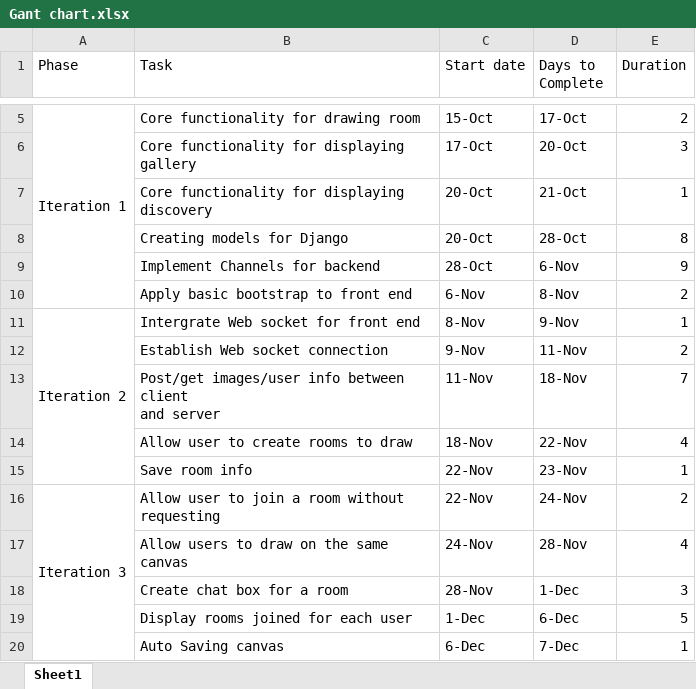
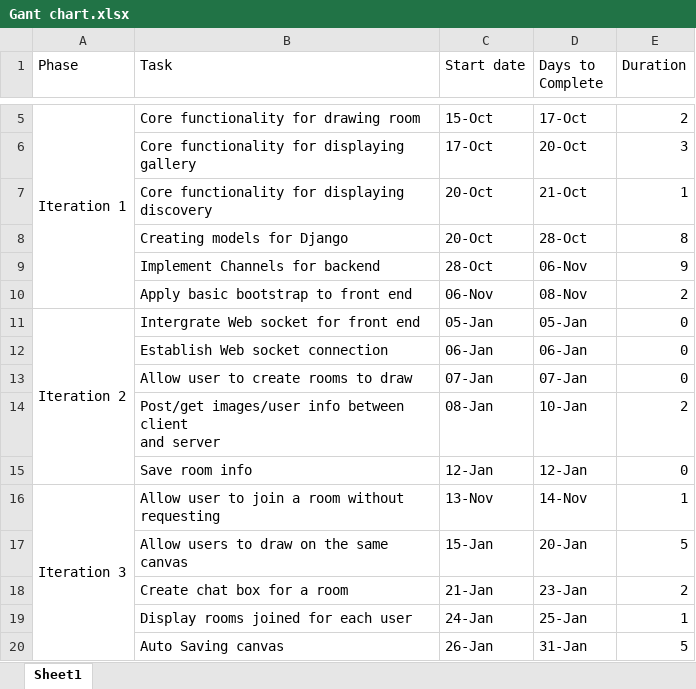
Before and after one commit to DuyNguyen19993010/Artnote, an Excel workbook: Documentation/literature research/Gant chart.xlsx, sheet Sheet1, drawn as a sheet; only a part is shown, gaps mark what is left out; values as stored, in another font and other column widths than the file's, no cell formats; charts and pictures not drawn; removed rows and columns are numbered as before the commit, all else as after; the diff covers the shown part only; the diff names each change by its address in the sheet, - before the commit and + after, or states it on an @@ line.

```diff
--- a/Documentation/literature research/Gant chart.xlsx (sheet Sheet1)
+++ b/Documentation/literature research/Gant chart.xlsx (sheet Sheet1)
-D9 (Days to Complete): 6-Nov
+D9 (Days to Complete): 06-Nov
-C10 (Start date): 6-Nov
+C10 (Start date): 06-Nov
-D10 (Days to Complete): 8-Nov
+D10 (Days to Complete): 08-Nov
-C11 (Start date): 8-Nov
+C11 (Start date): 05-Jan
-D11 (Days to Complete): 9-Nov
+D11 (Days to Complete): 05-Jan
-E11 (Duration): 1
+E11 (Duration): 0
-C12 (Start date): 9-Nov
+C12 (Start date): 06-Jan
-D12 (Days to Complete): 11-Nov
+D12 (Days to Complete): 06-Jan
-E12 (Duration): 2
+E12 (Duration): 0
+row 13:  | Allow user to create rooms to draw | 07-Jan | 07-Jan | 0
-C14 (Start date): 11-Nov
+C14 (Start date): 08-Jan
-D14 (Days to Complete): 18-Nov
+D14 (Days to Complete): 10-Jan
-E14 (Duration): 7
+E14 (Duration): 2
-row 14:  | Allow user to create rooms to draw | 18-Nov | 22-Nov | 4
-C15 (Start date): 22-Nov
+C15 (Start date): 12-Jan
-D15 (Days to Complete): 23-Nov
+D15 (Days to Complete): 12-Jan
-E15 (Duration): 1
+E15 (Duration): 0
-C16 (Start date): 22-Nov
+C16 (Start date): 13-Nov
-D16 (Days to Complete): 24-Nov
+D16 (Days to Complete): 14-Nov
-E16 (Duration): 2
+E16 (Duration): 1
-C17 (Start date): 24-Nov
+C17 (Start date): 15-Jan
-D17 (Days to Complete): 28-Nov
+D17 (Days to Complete): 20-Jan
-E17 (Duration): 4
+E17 (Duration): 5
-C18 (Start date): 28-Nov
+C18 (Start date): 21-Jan
-D18 (Days to Complete): 1-Dec
+D18 (Days to Complete): 23-Jan
-E18 (Duration): 3
+E18 (Duration): 2
-C19 (Start date): 1-Dec
+C19 (Start date): 24-Jan
-D19 (Days to Complete): 6-Dec
+D19 (Days to Complete): 25-Jan
-E19 (Duration): 5
+E19 (Duration): 1
-C20 (Start date): 6-Dec
+C20 (Start date): 26-Jan
-D20 (Days to Complete): 7-Dec
+D20 (Days to Complete): 31-Jan
-E20 (Duration): 1
+E20 (Duration): 5
```
Also changed, not shown: 3 added rows, 4 removed rows, 18 edited cells and merged cells elsewhere in this sheet, cell formats, charts or pictures, 16 other files.
